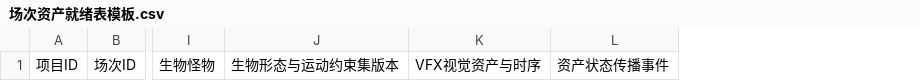
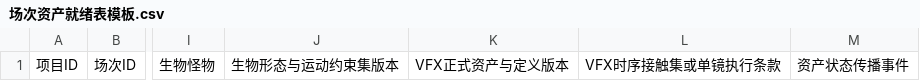
Before and after one commit to sla20110526-alt/SKillXC, a CSV file: skills/continuity-readiness-audit/assets/场次资产就绪表模板.csv, drawn as a sheet; only a part is shown, gaps mark what is left out; removed rows and columns are numbered as before the commit, all else as after; the diff names each change by its address in the sheet, - before the commit and + after, or states it on an @@ line.

```diff
--- a/skills/continuity-readiness-audit/assets/场次资产就绪表模板.csv
+++ b/skills/continuity-readiness-audit/assets/场次资产就绪表模板.csv
-column K, row 1: VFX视觉资产与时序
+column K, row 1: VFX正式资产与定义版本
+column L, row 1: VFX时序接触集或单镜执行条款
```
Also changed, not shown: skills/continuity-readiness-audit/assets/生成单元就绪表模板.csv, skills/shot-visual-design/assets/分镜表模板.csv, 55 other files.
